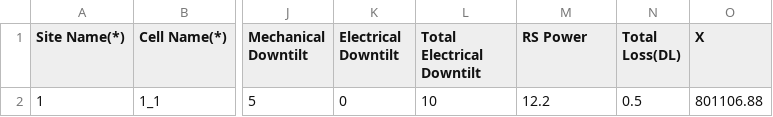
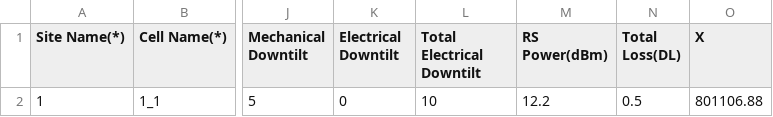
Before and after one commit to joilee/MCV_Platform, a CSV file: SCS_openMesh/SCS_openMesh/testSource/site1_1ParametersLTE-FDD XY.csv, drawn as a sheet; only a part is shown, gaps mark what is left out; the diff names each change by its address in the sheet, - before the commit and + after, or states it on an @@ line.

Commit message:
修改csv文件

```diff
--- a/SCS_openMesh/SCS_openMesh/testSource/site1_1ParametersLTE-FDD XY.csv
+++ b/SCS_openMesh/SCS_openMesh/testSource/site1_1ParametersLTE-FDD XY.csv
-M1: RS Power
+M1: RS Power(dBm)
```
